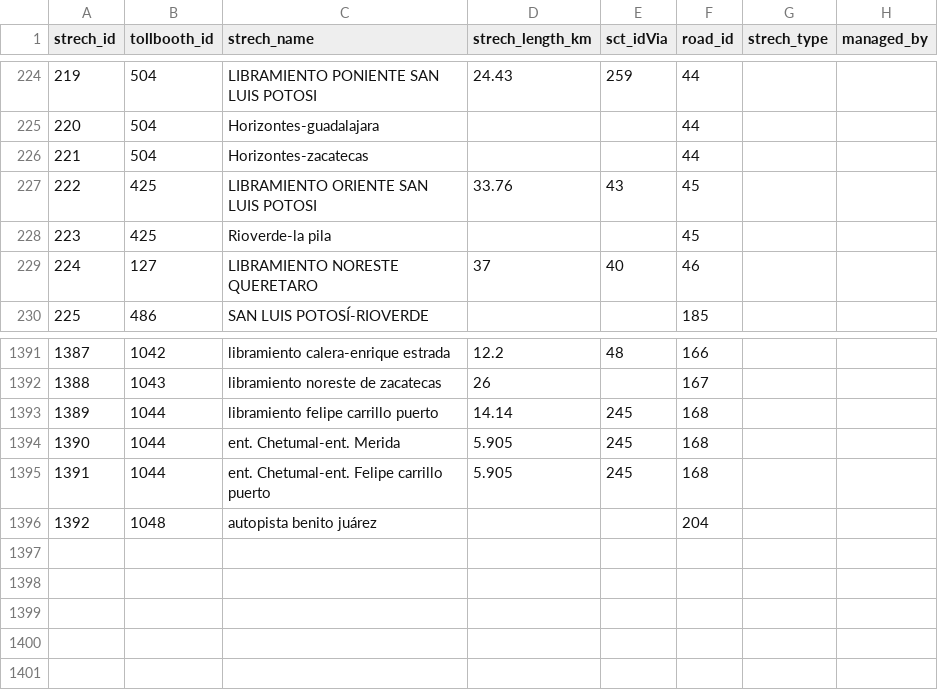
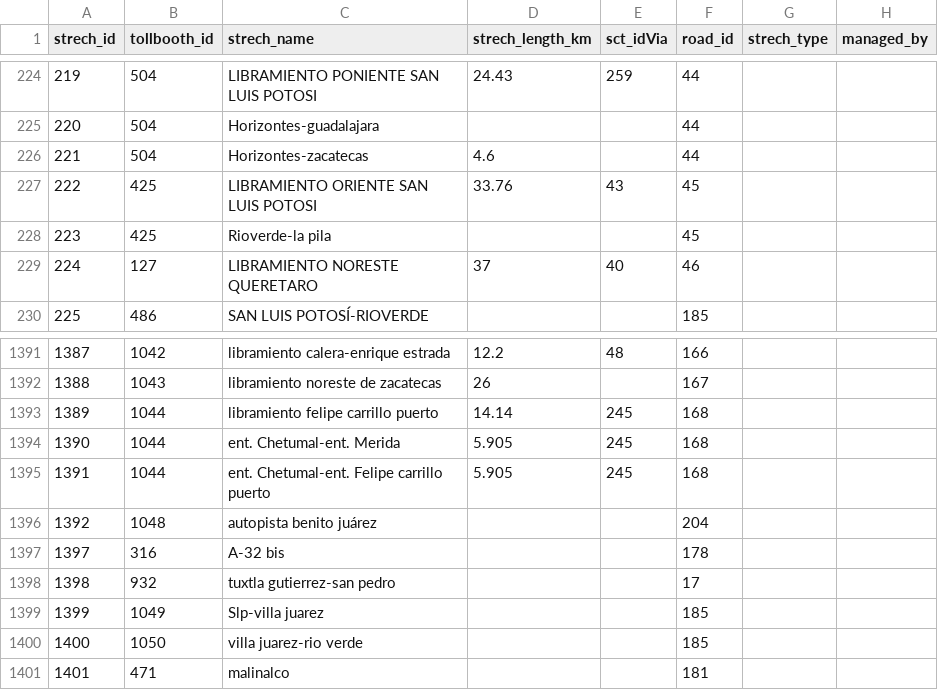
Before and after one commit to elaeon/tollbooth_etc_mx, a CSV file: data/tables/strechs.csv, drawn as a sheet; only a part is shown, gaps mark what is left out; the diff names each change by its address in the sheet, - before the commit and + after, or states it on an @@ line.

```diff
--- a/data/tables/strechs.csv
+++ b/data/tables/strechs.csv
-D226 (strech_length_km): (empty)
+D226 (strech_length_km): 4.6
+row 1397: 1397 | 316 | A-32 bis |  |  | 178
+row 1398: 1398 | 932 | tuxtla gutierrez-san pedro |  |  | 17
+row 1399: 1399 | 1049 | Slp-villa juarez |  |  | 185
+row 1400: 1400 | 1050 | villa juarez-rio verde |  |  | 185
+row 1401: 1401 | 471 | malinalco |  |  | 181
```
Also changed, not shown: data/tables/strechs-tolls-2025.csv, plazas_de_cobro.csv.
